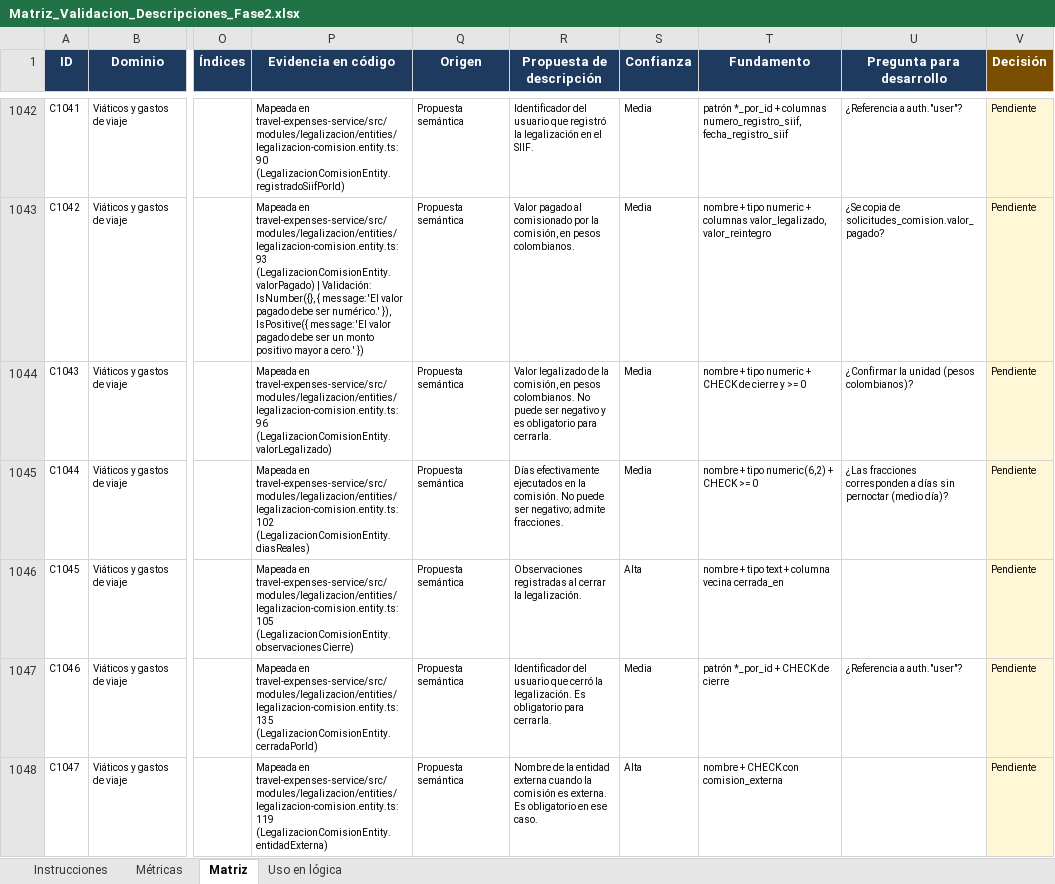
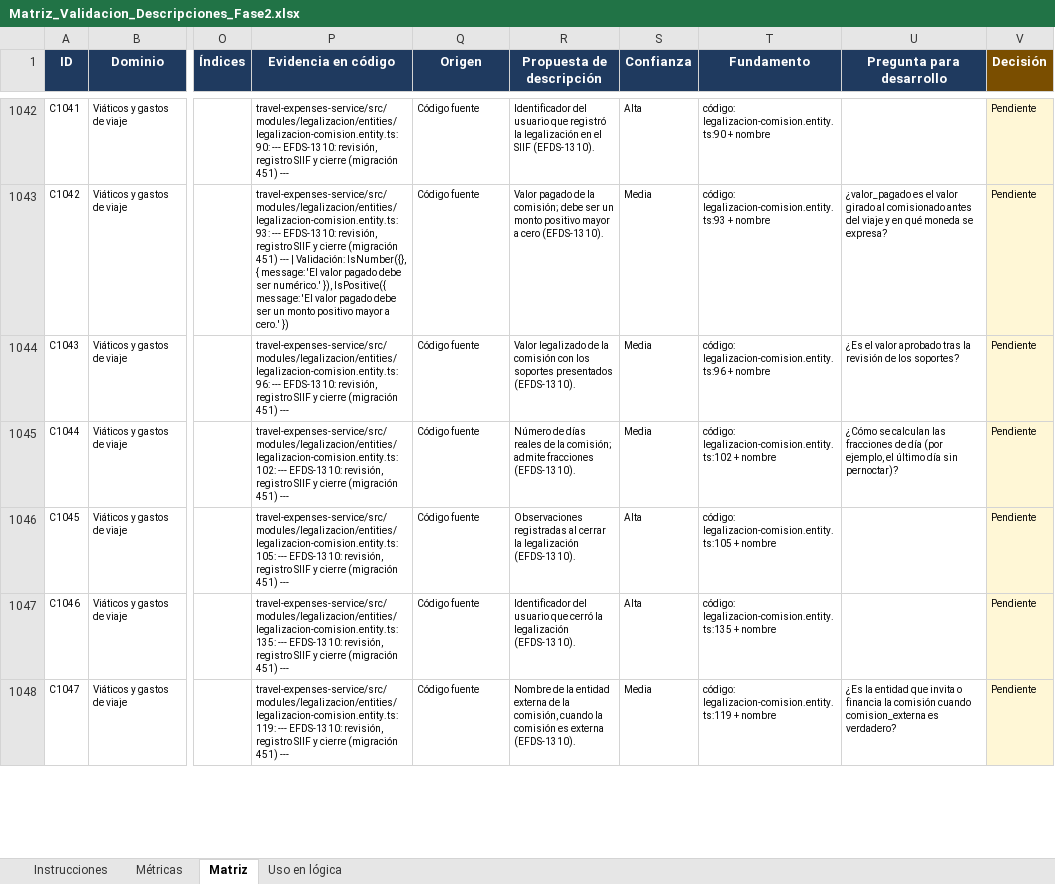
Before and after one commit to aldairgonzalez-ops/esap-portal-datos, an Excel workbook: config/propuestas/Matriz_Validacion_Descripciones_Fase2.xlsx, sheet Matriz, drawn as a sheet; only a part is shown, gaps mark what is left out; values as stored, in another font and other column widths than the file's, no borders; charts and pictures and conditional formats not drawn; the diff covers the shown part only; the diff names each change by its address in the sheet, - before the commit and + after, or states it on an @@ line.

```diff
--- a/config/propuestas/Matriz_Validacion_Descripciones_Fase2.xlsx (sheet Matriz)
+++ b/config/propuestas/Matriz_Validacion_Descripciones_Fase2.xlsx (sheet Matriz)
-P1042 (Evidencia en código): Mapeada en travel-expenses-service/src/modules/legalizacion/entities/legalizacion-comision.entity.ts:90 (LegalizacionComisionEntity.registradoSiifPorId)
+P1042 (Evidencia en código): travel-expenses-service/src/modules/legalizacion/entities/legalizacion-comision.entity.ts:90: --- EFDS-1310: revisión, registro SIIF y cierre (migración 451) ---
-Q1042:Q1048 (Origen): Propuesta semántica
+Q1042:Q1048 (Origen): Código fuente
-R1042 (Propuesta de descripción): …en el SIIF.
+R1042 (Propuesta de descripción): …en el SIIF (EFDS-1310).
-S1042 (Confianza): Media
+S1042 (Confianza): Alta
-T1042 (Fundamento): patrón *_por_id + columnas numero_registro_siif, fecha_registro_siif
+T1042 (Fundamento): código: legalizacion-comision.entity.ts:90 + nombre
-U1042 (Pregunta para desarrollo): ¿Referencia a auth."user"?
+U1042 (Pregunta para desarrollo): (empty)
-P1043 (Evidencia en código): Mapeada en travel-expenses-service/src/modules/legalizacion/entities/legalizacion-comision.entity.ts:93 (LegalizacionComisionEntity.valorPagado) | Validación:…
+P1043 (Evidencia en código): travel-expenses-service/src/modules/legalizacion/entities/legalizacion-comision.entity.ts:93: --- EFDS-1310: revisión, registro SIIF y cierre (migración 451) --- | Validación:…
-R1043 (Propuesta de descripción): Valor pagado al comisionado por la comisión, en pesos colombianos.
+R1043 (Propuesta de descripción): Valor pagado de la comisión; debe ser un monto positivo mayor a cero (EFDS-1310).
-T1043 (Fundamento): nombre + tipo numeric + columnas valor_legalizado, valor_reintegro
+T1043 (Fundamento): código: legalizacion-comision.entity.ts:93 + nombre
-U1043 (Pregunta para desarrollo): ¿Se copia de solicitudes_comision.valor_pagado?
+U1043 (Pregunta para desarrollo): ¿valor_pagado es el valor girado al comisionado antes del viaje y en qué moneda se expresa?
-P1044 (Evidencia en código): Mapeada en travel-expenses-service/src/modules/legalizacion/entities/legalizacion-comision.entity.ts:96 (LegalizacionComisionEntity.valorLegalizado)
+P1044 (Evidencia en código): travel-expenses-service/src/modules/legalizacion/entities/legalizacion-comision.entity.ts:96: --- EFDS-1310: revisión, registro SIIF y cierre (migración 451) ---
-R1044 (Propuesta de descripción): …de la comisión, en pesos colombianos. No puede ser negativo y es obligatorio para cerrarla.
+R1044 (Propuesta de descripción): …de la comisión con los soportes presentados (EFDS-1310).
-T1044 (Fundamento): nombre + tipo numeric + CHECK de cierre y >= 0
+T1044 (Fundamento): código: legalizacion-comision.entity.ts:96 + nombre
-U1044 (Pregunta para desarrollo): ¿Confirmar la unidad (pesos colombianos)?
+U1044 (Pregunta para desarrollo): ¿Es el valor aprobado tras la revisión de los soportes?
-P1045 (Evidencia en código): Mapeada en travel-expenses-service/src/modules/legalizacion/entities/legalizacion-comision.entity.ts:102 (LegalizacionComisionEntity.diasReales)
+P1045 (Evidencia en código): travel-expenses-service/src/modules/legalizacion/entities/legalizacion-comision.entity.ts:102: --- EFDS-1310: revisión, registro SIIF y cierre (migración 451) ---
-R1045 (Propuesta de descripción): Días efectivamente ejecutados en la comisión. No puede ser negativo; admite fracciones.
+R1045 (Propuesta de descripción): Número de días reales de la comisión; admite fracciones (EFDS-1310).
-T1045 (Fundamento): nombre + tipo numeric(6,2) + CHECK >= 0
+T1045 (Fundamento): código: legalizacion-comision.entity.ts:102 + nombre
-U1045 (Pregunta para desarrollo): ¿Las fracciones corresponden a días sin pernoctar (medio día)?
+U1045 (Pregunta para desarrollo): ¿Cómo se calculan las fracciones de día (por ejemplo, el último día sin pernoctar)?
-P1046 (Evidencia en código): Mapeada en travel-expenses-service/src/modules/legalizacion/entities/legalizacion-comision.entity.ts:105 (LegalizacionComisionEntity.observacionesCierre)
+P1046 (Evidencia en código): travel-expenses-service/src/modules/legalizacion/entities/legalizacion-comision.entity.ts:105: --- EFDS-1310: revisión, registro SIIF y cierre (migración 451) ---
-R1046 (Propuesta de descripción): …cerrar la legalización.
+R1046 (Propuesta de descripción): …cerrar la legalización (EFDS-1310).
-T1046 (Fundamento): nombre + tipo text + columna vecina cerrada_en
+T1046 (Fundamento): código: legalizacion-comision.entity.ts:105 + nombre
-P1047 (Evidencia en código): Mapeada en travel-expenses-service/src/modules/legalizacion/entities/legalizacion-comision.entity.ts:135 (LegalizacionComisionEntity.cerradaPorId)
+P1047 (Evidencia en código): travel-expenses-service/src/modules/legalizacion/entities/legalizacion-comision.entity.ts:135: --- EFDS-1310: revisión, registro SIIF y cierre (migración 451) ---
-R1047 (Propuesta de descripción): …cerró la legalización. Es obligatorio para cerrarla.
+R1047 (Propuesta de descripción): …cerró la legalización (EFDS-1310).
-S1047 (Confianza): Media
+S1047 (Confianza): Alta
-T1047 (Fundamento): patrón *_por_id + CHECK de cierre
+T1047 (Fundamento): código: legalizacion-comision.entity.ts:135 + nombre
-U1047 (Pregunta para desarrollo): ¿Referencia a auth."user"?
+U1047 (Pregunta para desarrollo): (empty)
-P1048 (Evidencia en código): Mapeada en travel-expenses-service/src/modules/legalizacion/entities/legalizacion-comision.entity.ts:119 (LegalizacionComisionEntity.entidadExterna)
+P1048 (Evidencia en código): travel-expenses-service/src/modules/legalizacion/entities/legalizacion-comision.entity.ts:119: --- EFDS-1310: revisión, registro SIIF y cierre (migración 451) ---
-R1048 (Propuesta de descripción): …entidad externa cuando la comisión es externa. Es obligatorio en ese caso.
+R1048 (Propuesta de descripción): …entidad externa de la comisión, cuando la comisión es externa (EFDS-1310).
-S1048 (Confianza): Alta
+S1048 (Confianza): Media
-T1048 (Fundamento): nombre + CHECK con comision_externa
+T1048 (Fundamento): código: legalizacion-comision.entity.ts:119 + nombre
-U1048 (Pregunta para desarrollo): (empty)
+U1048 (Pregunta para desarrollo): ¿Es la entidad que invita o financia la comisión cuando comision_externa es verdadero?
```
Also changed, not shown: 201 edited cells elsewhere in this sheet, sheet Métricas, 5 other files.
